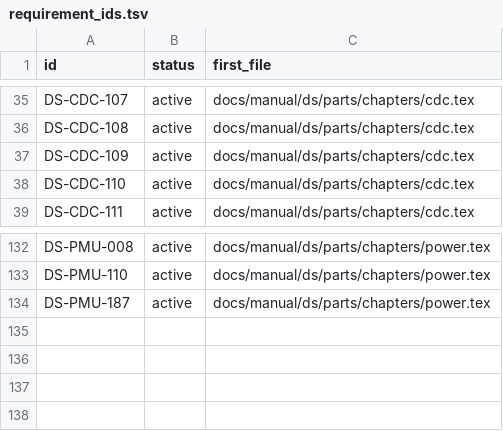
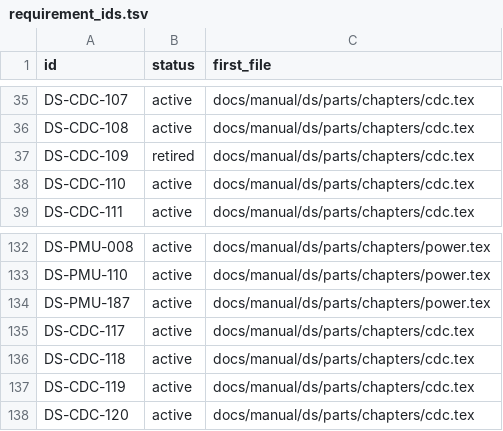
Before and after one commit to chuanseng-ng/claude_verilog_test, a TSV file: docs/manual/common/requirement_ids.tsv, drawn as a sheet; only a part is shown, gaps mark what is left out.

```diff
--- a/docs/manual/common/requirement_ids.tsv
+++ b/docs/manual/common/requirement_ids.tsv
@@ -36,3 +36,3 @@ DS-CDC-107	active	docs/manual/ds/parts/chapters/cdc.tex
 DS-CDC-108	active	docs/manual/ds/parts/chapters/cdc.tex
-DS-CDC-109	active	docs/manual/ds/parts/chapters/cdc.tex
+DS-CDC-109	retired	docs/manual/ds/parts/chapters/cdc.tex
 DS-CDC-110	active	docs/manual/ds/parts/chapters/cdc.tex
@@ -134 +134,5 @@ DS-PMU-110	active	docs/manual/ds/parts/chapters/power.tex
 DS-PMU-187	active	docs/manual/ds/parts/chapters/power.tex
+DS-CDC-117	active	docs/manual/ds/parts/chapters/cdc.tex
+DS-CDC-118	active	docs/manual/ds/parts/chapters/cdc.tex
+DS-CDC-119	active	docs/manual/ds/parts/chapters/cdc.tex
+DS-CDC-120	active	docs/manual/ds/parts/chapters/cdc.tex
```
Also changed, not shown: docs/manual/common/labels.tsv, 9 other files.
